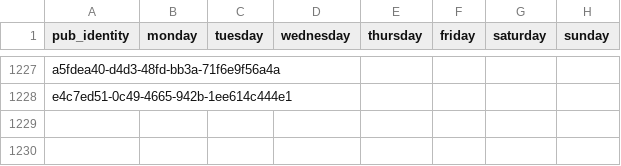
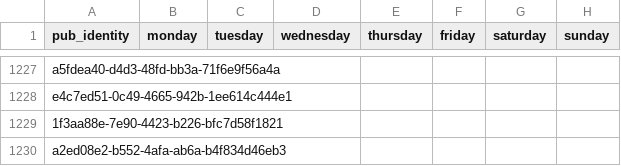
Before and after one commit to cartsmate/thepubpicker, a CSV file: files/diary.csv, drawn as a sheet; only a part is shown, gaps mark what is left out.

```diff
--- a/files/diary.csv
+++ b/files/diary.csv
@@ -1228 +1228,3 @@ a5fdea40-d4d3-48fd-bb3a-71f6e9f56a4a,,,,,,,
 e4c7ed51-0c49-4665-942b-1ee614c444e1,,,,,,,
+1f3aa88e-7e90-4423-b226-bfc7d58f1821,,,,,,,
+a2ed08e2-b552-4afa-ab6a-b4f834d46eb3,,,,,,,
```
Also changed, not shown: files/details.csv, 7 other files.
